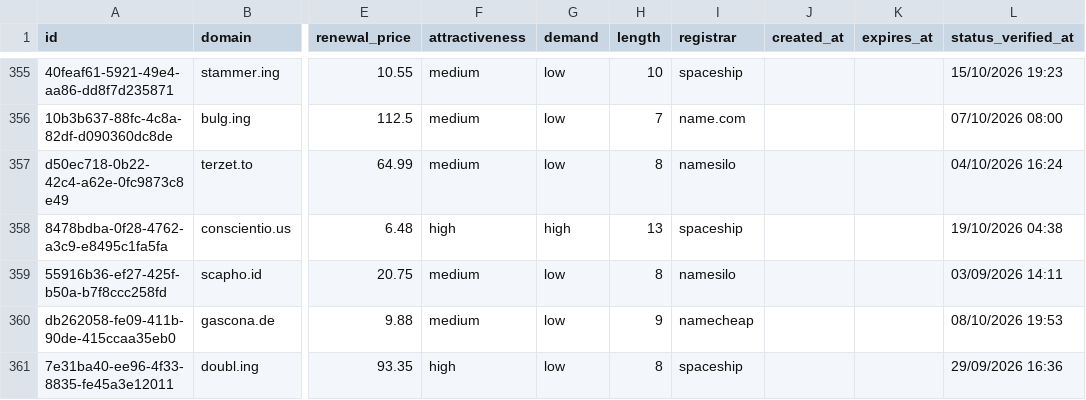
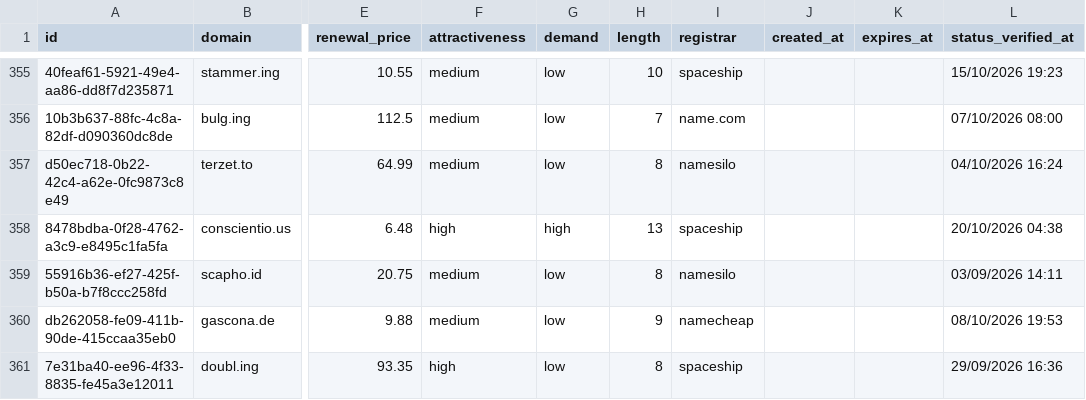
Before and after one commit to UniqueDomains/hacks-oneword-domains, a CSV file: hacks.csv, drawn as a sheet; only a part is shown, gaps mark what is left out; the diff covers the shown part only; the diff names each change by its address in the sheet, - before the commit and + after, or states it on an @@ line.

```diff
--- a/hacks.csv
+++ b/hacks.csv
-L358 (status_verified_at): 19/10/2026 04:38
+L358 (status_verified_at): 20/10/2026 04:38
```
Also changed, not shown: 1 added row, 1 removed row and 17 edited cells elsewhere in this file, 4 other files.
